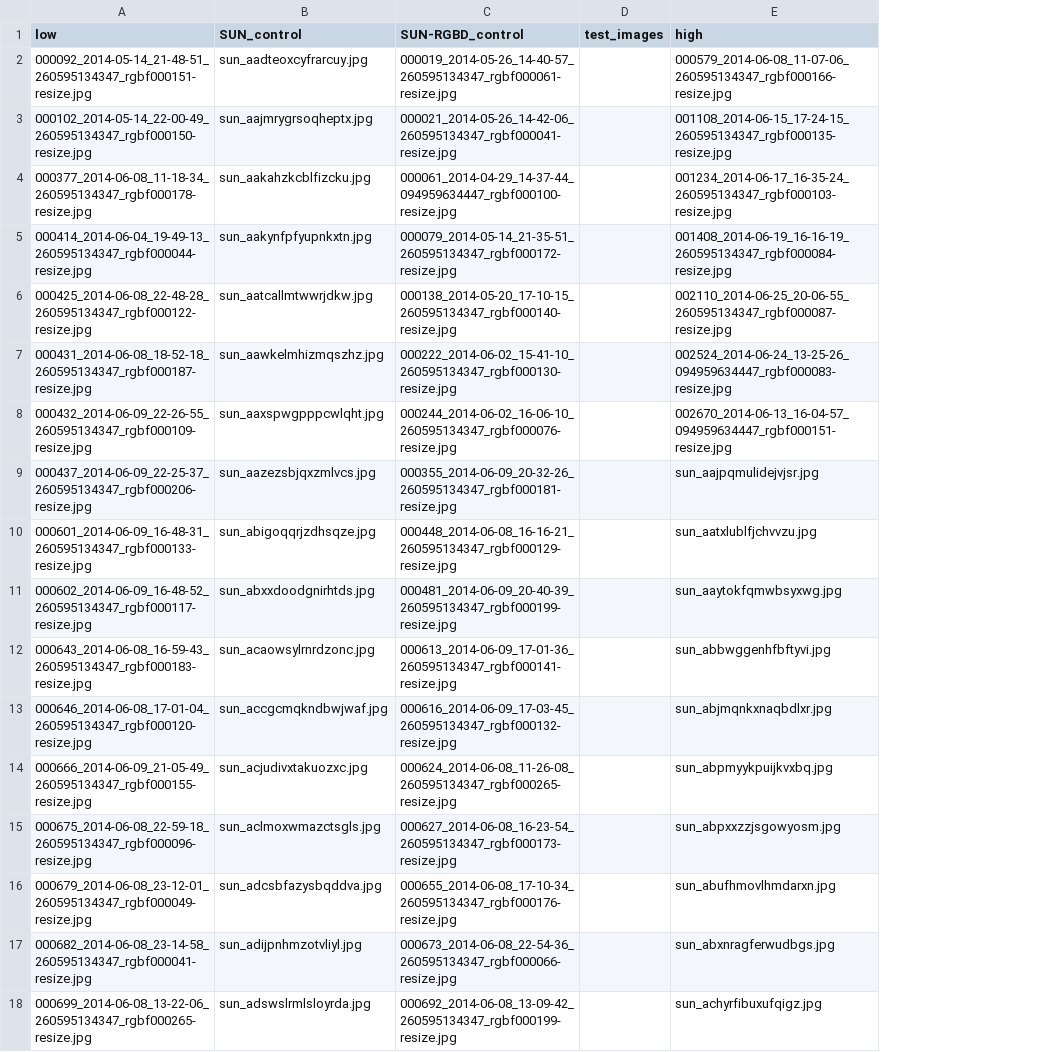
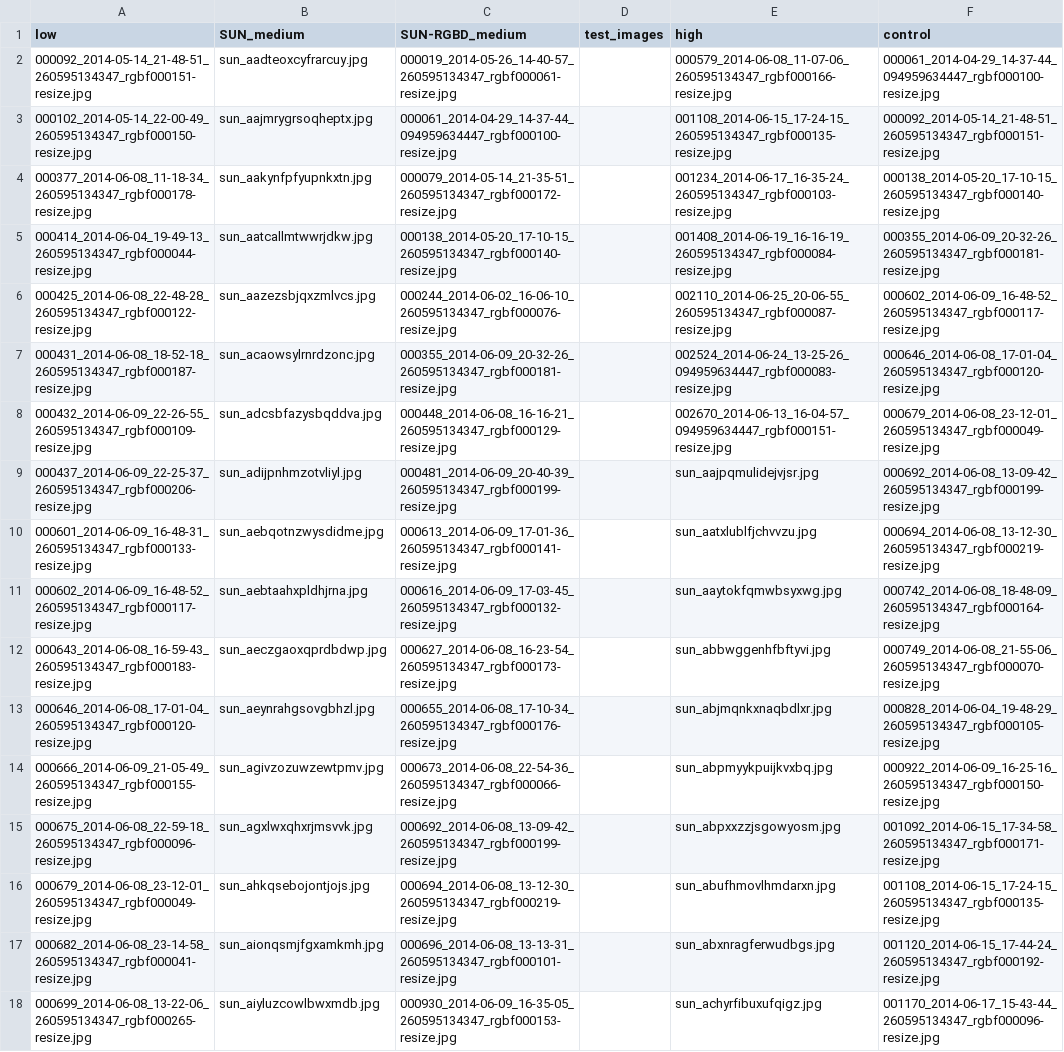
Before and after one commit to prachimahab/mean_depth_adaptation, a CSV file: MeanDepthAdaptation_Stimuli.csv, drawn as a sheet; only a part is shown; the diff covers the shown part only; the diff names each change by its address in the sheet, - before the commit and + after, or states it on an @@ line.

```diff
--- a/MeanDepthAdaptation_Stimuli.csv
+++ b/MeanDepthAdaptation_Stimuli.csv
+column F (control), rows 2-18: 000061_2014-04-29_14-37-44_094959634447_rgbf000100-resize.jpg | 000092_2014-05-14_21-48-51_260595134347_rgbf000151-resize.jpg | 000138_2014-05-20_17-10-15_260595134347_rgbf000140-resize.jpg | 000355_2014-06-09_20-32-26_260595134347_rgbf000181-resize.jpg | 000602_2014-06-09_16-48-52_260595134347_rgbf000117-resize.jpg | 000646_2014-06-08_17-01-04_260595134347_rgbf000120-resize.jpg | 000679_2014-06-08_23-12-01_260595134347_rgbf000049-resize.jpg | 000692_2014-06-08_13-09-42_260595134347_rgbf000199-resize.jpg | 000694_2014-06-08_13-12-30_260595134347_rgbf000219-resize.jpg | 000742_2014-06-08_18-48-09_260595134347_rgbf000164-resize.jpg | 000749_2014-06-08_21-55-06_260595134347_rgbf000070-resize.jpg | 000828_2014-06-04_19-48-29_260595134347_rgbf000105-resize.jpg | 000922_2014-06-09_16-25-16_260595134347_rgbf000150-resize.jpg | 001092_2014-06-15_17-34-58_260595134347_rgbf000171-resize.jpg | 001108_2014-06-15_17-24-15_260595134347_rgbf000135-resize.jpg | 001120_2014-06-15_17-44-24_260595134347_rgbf000192-resize.jpg | 001170_2014-06-17_15-43-44_260595134347_rgbf000096-resize.jpg
-B1: SUN_control
+B1: SUN_medium
-C1: SUN-RGBD_control
+C1: SUN-RGBD_medium
-C3 (SUN-RGBD_medium): 000021_2014-05-26_14-42-06_260595134347_rgbf000041-resize.jpg
+C3 (SUN-RGBD_medium): 000061_2014-04-29_14-37-44_094959634447_rgbf000100-resize.jpg
-B4 (SUN_medium): sun_aakahzkcblfizcku.jpg
+B4 (SUN_medium): sun_aakynfpfyupnkxtn.jpg
-C4 (SUN-RGBD_medium): 000061_2014-04-29_14-37-44_094959634447_rgbf000100-resize.jpg
+C4 (SUN-RGBD_medium): 000079_2014-05-14_21-35-51_260595134347_rgbf000172-resize.jpg
-B5 (SUN_medium): sun_aakynfpfyupnkxtn.jpg
+B5 (SUN_medium): sun_aatcallmtwwrjdkw.jpg
-C5 (SUN-RGBD_medium): 000079_2014-05-14_21-35-51_260595134347_rgbf000172-resize.jpg
+C5 (SUN-RGBD_medium): 000138_2014-05-20_17-10-15_260595134347_rgbf000140-resize.jpg
-B6 (SUN_medium): sun_aatcallmtwwrjdkw.jpg
+B6 (SUN_medium): sun_aazezsbjqxzmlvcs.jpg
-C6 (SUN-RGBD_medium): 000138_2014-05-20_17-10-15_260595134347_rgbf000140-resize.jpg
+C6 (SUN-RGBD_medium): 000244_2014-06-02_16-06-10_260595134347_rgbf000076-resize.jpg
-B7 (SUN_medium): sun_aawkelmhizmqszhz.jpg
+B7 (SUN_medium): sun_acaowsylrnrdzonc.jpg
-C7 (SUN-RGBD_medium): 000222_2014-06-02_15-41-10_260595134347_rgbf000130-resize.jpg
+C7 (SUN-RGBD_medium): 000355_2014-06-09_20-32-26_260595134347_rgbf000181-resize.jpg
-B8 (SUN_medium): sun_aaxspwgpppcwlqht.jpg
+B8 (SUN_medium): sun_adcsbfazysbqddva.jpg
-C8 (SUN-RGBD_medium): 000244_2014-06-02_16-06-10_260595134347_rgbf000076-resize.jpg
+C8 (SUN-RGBD_medium): 000448_2014-06-08_16-16-21_260595134347_rgbf000129-resize.jpg
-B9 (SUN_medium): sun_aazezsbjqxzmlvcs.jpg
+B9 (SUN_medium): sun_adijpnhmzotvliyl.jpg
-C9 (SUN-RGBD_medium): 000355_2014-06-09_20-32-26_260595134347_rgbf000181-resize.jpg
+C9 (SUN-RGBD_medium): 000481_2014-06-09_20-40-39_260595134347_rgbf000199-resize.jpg
-B10 (SUN_medium): sun_abigoqqrjzdhsqze.jpg
+B10 (SUN_medium): sun_aebqotnzwysdidme.jpg
-C10 (SUN-RGBD_medium): 000448_2014-06-08_16-16-21_260595134347_rgbf000129-resize.jpg
+C10 (SUN-RGBD_medium): 000613_2014-06-09_17-01-36_260595134347_rgbf000141-resize.jpg
-B11 (SUN_medium): sun_abxxdoodgnirhtds.jpg
+B11 (SUN_medium): sun_aebtaahxpldhjrna.jpg
-C11 (SUN-RGBD_medium): 000481_2014-06-09_20-40-39_260595134347_rgbf000199-resize.jpg
+C11 (SUN-RGBD_medium): 000616_2014-06-09_17-03-45_260595134347_rgbf000132-resize.jpg
-B12 (SUN_medium): sun_acaowsylrnrdzonc.jpg
+B12 (SUN_medium): sun_aeczgaoxqprdbdwp.jpg
-C12 (SUN-RGBD_medium): 000613_2014-06-09_17-01-36_260595134347_rgbf000141-resize.jpg
+C12 (SUN-RGBD_medium): 000627_2014-06-08_16-23-54_260595134347_rgbf000173-resize.jpg
-B13 (SUN_medium): sun_accgcmqkndbwjwaf.jpg
+B13 (SUN_medium): sun_aeynrahgsovgbhzl.jpg
-C13 (SUN-RGBD_medium): 000616_2014-06-09_17-03-45_260595134347_rgbf000132-resize.jpg
+C13 (SUN-RGBD_medium): 000655_2014-06-08_17-10-34_260595134347_rgbf000176-resize.jpg
-B14 (SUN_medium): sun_acjudivxtakuozxc.jpg
+B14 (SUN_medium): sun_agivzozuwzewtpmv.jpg
-C14 (SUN-RGBD_medium): 000624_2014-06-08_11-26-08_260595134347_rgbf000265-resize.jpg
+C14 (SUN-RGBD_medium): 000673_2014-06-08_22-54-36_260595134347_rgbf000066-resize.jpg
-B15 (SUN_medium): sun_aclmoxwmazctsgls.jpg
+B15 (SUN_medium): sun_agxlwxqhxrjmsvvk.jpg
-C15 (SUN-RGBD_medium): 000627_2014-06-08_16-23-54_260595134347_rgbf000173-resize.jpg
+C15 (SUN-RGBD_medium): 000692_2014-06-08_13-09-42_260595134347_rgbf000199-resize.jpg
-B16 (SUN_medium): sun_adcsbfazysbqddva.jpg
+B16 (SUN_medium): sun_ahkqsebojontjojs.jpg
-C16 (SUN-RGBD_medium): 000655_2014-06-08_17-10-34_260595134347_rgbf000176-resize.jpg
+C16 (SUN-RGBD_medium): 000694_2014-06-08_13-12-30_260595134347_rgbf000219-resize.jpg
-B17 (SUN_medium): sun_adijpnhmzotvliyl.jpg
+B17 (SUN_medium): sun_aionqsmjfgxamkmh.jpg
-C17 (SUN-RGBD_medium): 000673_2014-06-08_22-54-36_260595134347_rgbf000066-resize.jpg
+C17 (SUN-RGBD_medium): 000696_2014-06-08_13-13-31_260595134347_rgbf000101-resize.jpg
-B18 (SUN_medium): sun_adswslrmlsloyrda.jpg
+B18 (SUN_medium): sun_aiyluzcowlbwxmdb.jpg
-C18 (SUN-RGBD_medium): 000692_2014-06-08_13-09-42_260595134347_rgbf000199-resize.jpg
+C18 (SUN-RGBD_medium): 000930_2014-06-09_16-35-05_260595134347_rgbf000153-resize.jpg
```
Also changed, not shown: 113 edited cells elsewhere in this file, 2 other files.
